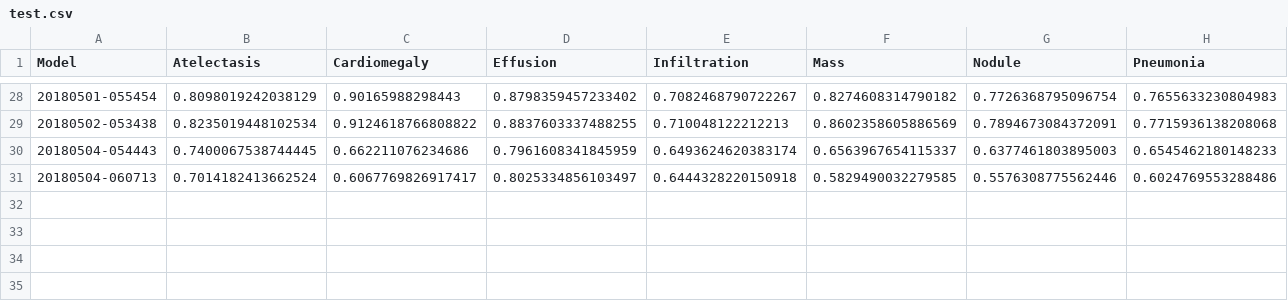
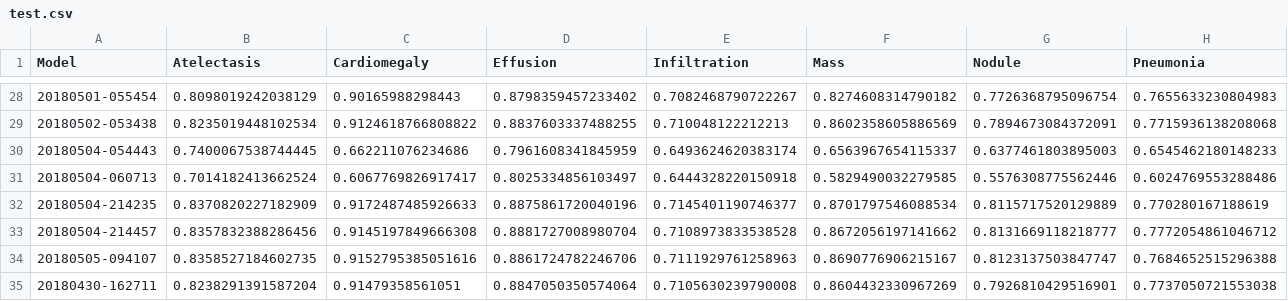
Before and after one commit to dattran2346/chestX-ray-14, a CSV file: stats/test.csv, drawn as a sheet; only a part is shown, gaps mark what is left out; rows hold the shown columns only; the diff names each change by its address in the sheet, - before the commit and + after, or states it on an @@ line.

Commit message:
CAM generator + new models

```diff
--- a/stats/test.csv
+++ b/stats/test.csv
+row 32: 20180504-214235 | 0.8370820227182909 | 0.9172487485926633 | 0.8875861720040196 | 0.7145401190746377 | 0.8701797546088534 | 0.8115717520129889 | 0.770280167188619
+row 33: 20180504-214457 | 0.8357832388286456 | 0.9145197849666308 | 0.8881727008980704 | 0.7108973833538528 | 0.8672056197141662 | 0.8131669118218777 | 0.7772054861046712
+row 34: 20180505-094107 | 0.8358527184602735 | 0.9152795385051616 | 0.8861724782246706 | 0.7111929761258963 | 0.8690776906215167 | 0.8123137503847747 | 0.7684652515296388
+row 35: 20180430-162711 | 0.8238291391587204 | 0.91479358561051 | 0.8847050350574064 | 0.7105630239790008 | 0.8604432330967269 | 0.7926810429516901 | 0.7737050721553038
```
Also changed, not shown: 22 other files.
